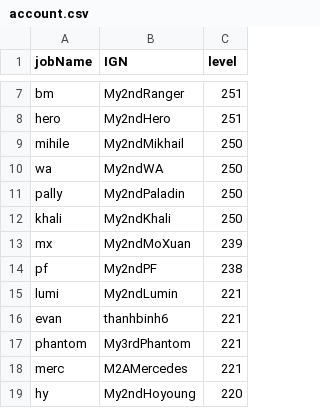
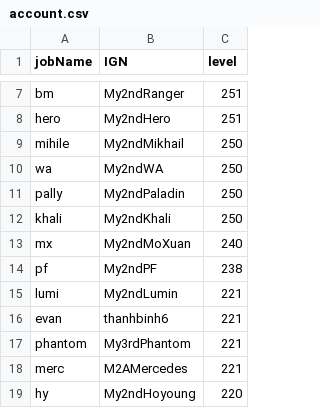
Before and after one commit to My2ndAngelic/Maple-Progression-Tracker, a CSV file: data/account.csv, drawn as a sheet; only a part is shown, gaps mark what is left out.

Commit message:
Update account

```diff
--- a/data/account.csv
+++ b/data/account.csv
@@ -12,3 +12,3 @@ pally,My2ndPaladin,250
 khali,My2ndKhali,250
-mx,My2ndMoXuan,239
+mx,My2ndMoXuan,240
 pf,My2ndPF,238
```
Also changed, not shown: data/arcane.csv, data/innerability.csv.
